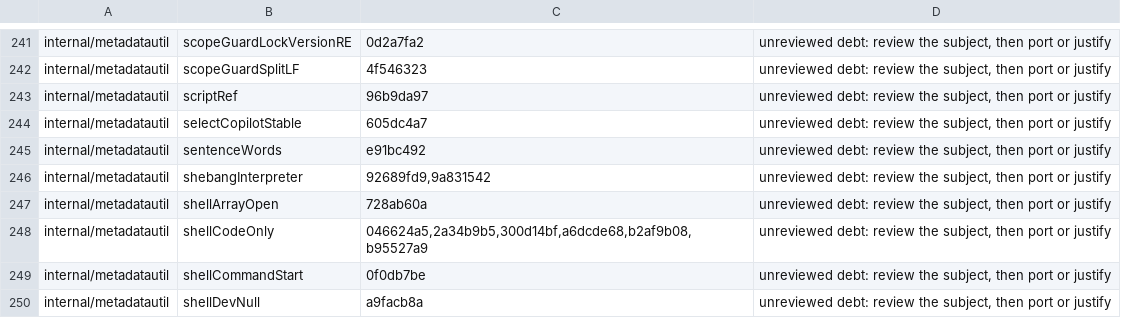
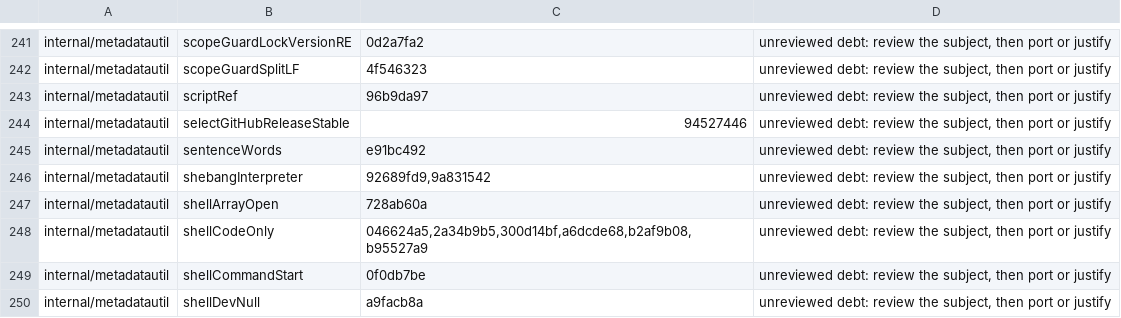
Before and after one commit to omkhar/workcell, a TSV file: policy/validator-anchoring-baseline.tsv, drawn as a sheet; only a part is shown, gaps mark what is left out.

```diff
--- a/policy/validator-anchoring-baseline.tsv
+++ b/policy/validator-anchoring-baseline.tsv
@@ -243,3 +243,3 @@ internal/metadatautil	scopeGuardSplitLF	4f546323	unreviewed debt: review the sub
 internal/metadatautil	scriptRef	96b9da97	unreviewed debt: review the subject, then port or justify
-internal/metadatautil	selectCopilotStable	605dc4a7	unreviewed debt: review the subject, then port or justify
+internal/metadatautil	selectGitHubReleaseStable	94527446	unreviewed debt: review the subject, then port or justify
 internal/metadatautil	sentenceWords	e91bc492	unreviewed debt: review the subject, then port or justify
```
Also changed, not shown: 1 other file.
